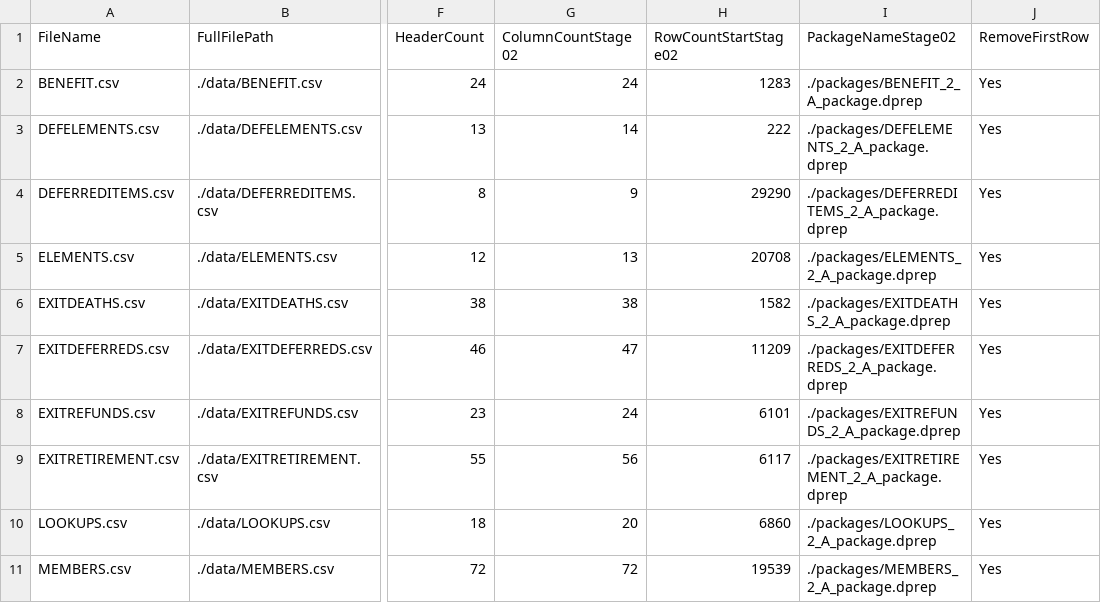
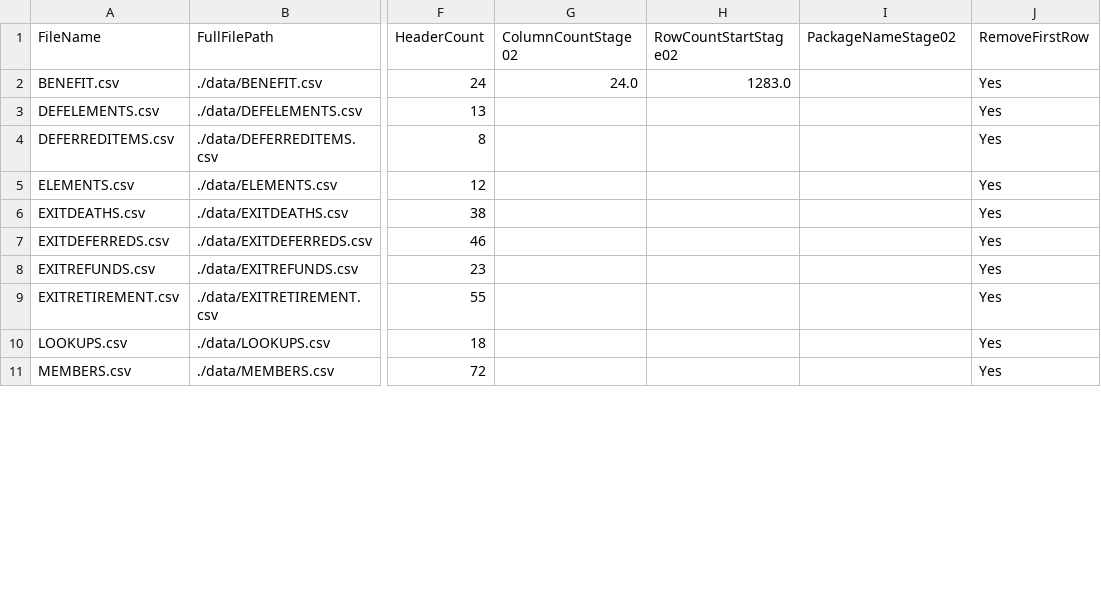
Before and after one commit to Smartitect/dataprep, a CSV file: dataFileInventory_02_Out.csv, drawn as a sheet; only a part is shown, gaps mark what is left out; the diff covers the shown part only; the diff names each change by its address in the sheet, - before the commit and + after, or states it on an @@ line.

Commit message:
Added code to generate column inventory.

```diff
--- a/dataFileInventory_02_Out.csv
+++ b/dataFileInventory_02_Out.csv
-G2 (ColumnCountStage02): 24
+G2 (ColumnCountStage02): 24.0
-H2 (RowCountStartStage02): 1283
+H2 (RowCountStartStage02): 1283.0
-I2 (PackageNameStage02): ./packages/BENEFIT_2_A_package.dprep
+I2 (PackageNameStage02): (empty)
-G3 (ColumnCountStage02): 14
+G3 (ColumnCountStage02): (empty)
-H3 (RowCountStartStage02): 222
+H3 (RowCountStartStage02): (empty)
-I3 (PackageNameStage02): ./packages/DEFELEMENTS_2_A_package.dprep
+I3 (PackageNameStage02): (empty)
-G4 (ColumnCountStage02): 9
+G4 (ColumnCountStage02): (empty)
-H4 (RowCountStartStage02): 29290
+H4 (RowCountStartStage02): (empty)
-I4 (PackageNameStage02): ./packages/DEFERREDITEMS_2_A_package.dprep
+I4 (PackageNameStage02): (empty)
-G5 (ColumnCountStage02): 13
+G5 (ColumnCountStage02): (empty)
-H5 (RowCountStartStage02): 20708
+H5 (RowCountStartStage02): (empty)
-I5 (PackageNameStage02): ./packages/ELEMENTS_2_A_package.dprep
+I5 (PackageNameStage02): (empty)
-G6 (ColumnCountStage02): 38
+G6 (ColumnCountStage02): (empty)
-H6 (RowCountStartStage02): 1582
+H6 (RowCountStartStage02): (empty)
-I6 (PackageNameStage02): ./packages/EXITDEATHS_2_A_package.dprep
+I6 (PackageNameStage02): (empty)
-G7 (ColumnCountStage02): 47
+G7 (ColumnCountStage02): (empty)
-H7 (RowCountStartStage02): 11209
+H7 (RowCountStartStage02): (empty)
-I7 (PackageNameStage02): ./packages/EXITDEFERREDS_2_A_package.dprep
+I7 (PackageNameStage02): (empty)
-G8 (ColumnCountStage02): 24
+G8 (ColumnCountStage02): (empty)
-H8 (RowCountStartStage02): 6101
+H8 (RowCountStartStage02): (empty)
-I8 (PackageNameStage02): ./packages/EXITREFUNDS_2_A_package.dprep
+I8 (PackageNameStage02): (empty)
-G9 (ColumnCountStage02): 56
+G9 (ColumnCountStage02): (empty)
-H9 (RowCountStartStage02): 6117
+H9 (RowCountStartStage02): (empty)
-I9 (PackageNameStage02): ./packages/EXITRETIREMENT_2_A_package.dprep
+I9 (PackageNameStage02): (empty)
-G10 (ColumnCountStage02): 20
+G10 (ColumnCountStage02): (empty)
-H10 (RowCountStartStage02): 6860
+H10 (RowCountStartStage02): (empty)
-I10 (PackageNameStage02): ./packages/LOOKUPS_2_A_package.dprep
+I10 (PackageNameStage02): (empty)
-G11 (ColumnCountStage02): 72
+G11 (ColumnCountStage02): (empty)
-H11 (RowCountStartStage02): 19539
+H11 (RowCountStartStage02): (empty)
-I11 (PackageNameStage02): ./packages/MEMBERS_2_A_package.dprep
+I11 (PackageNameStage02): (empty)
```
Also changed, not shown: 15 edited cells elsewhere in this file, 4 other files.
